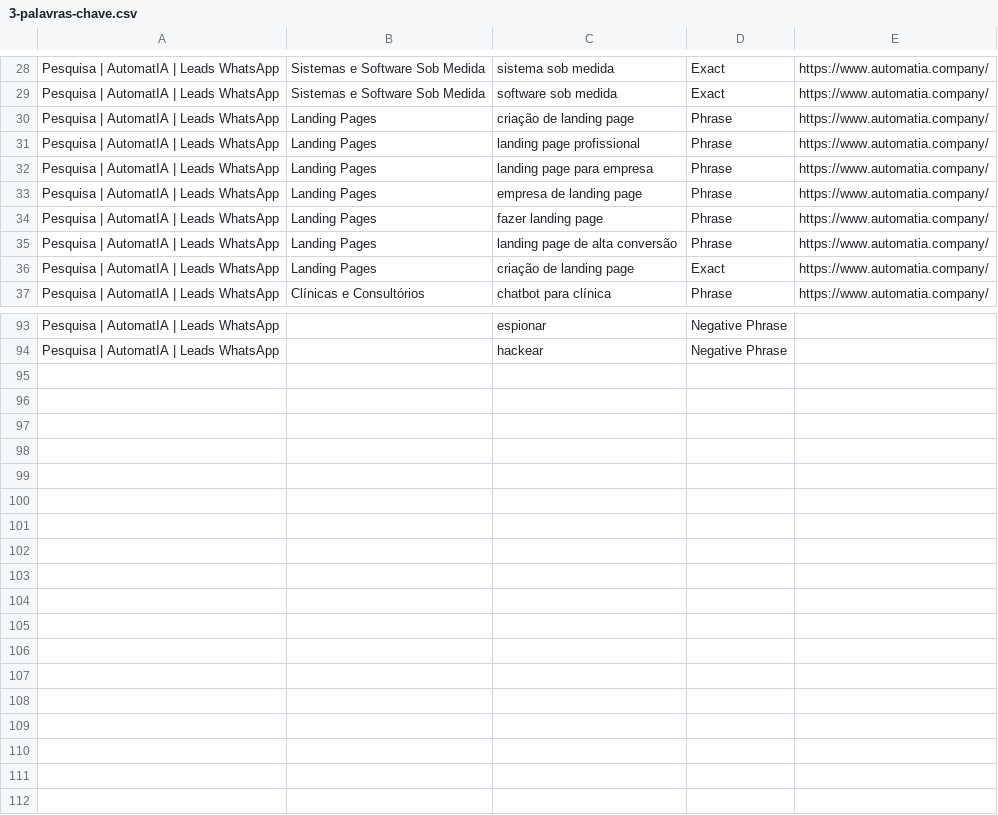
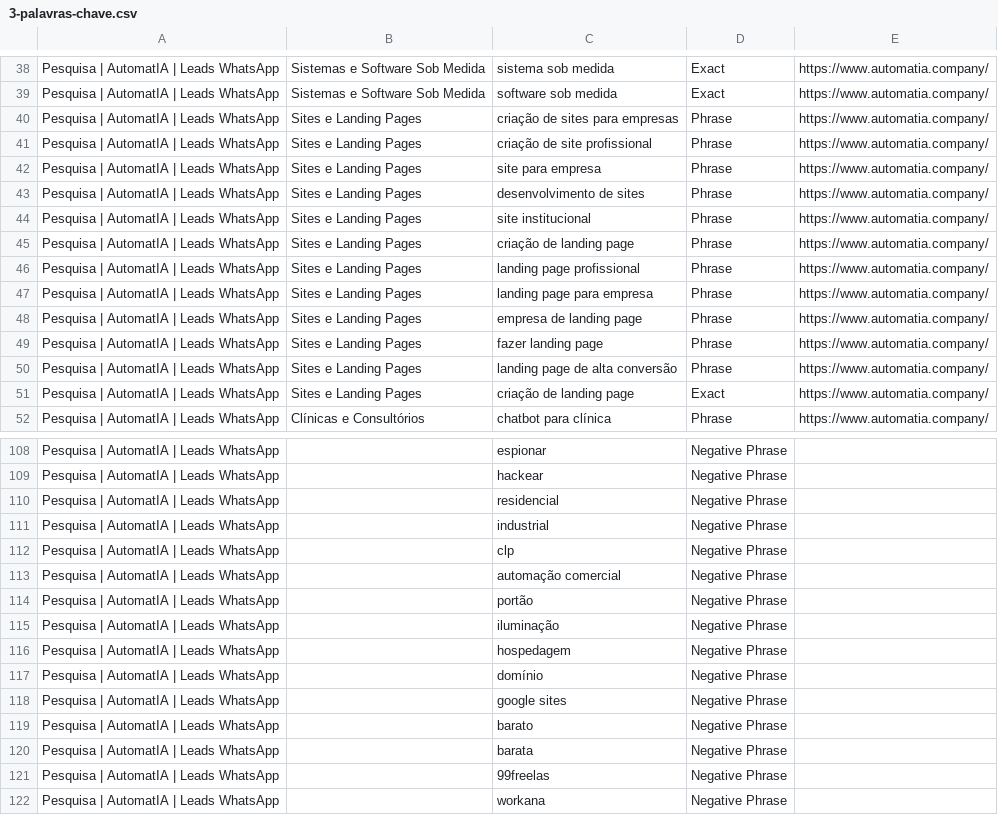
Before and after one commit to psholiveira/landing-automatia, a CSV file: marketing/google-ads/editor/3-palavras-chave.csv, drawn as a sheet; only a part is shown, gaps mark what is left out; the diff covers the shown part only.

```diff
--- a/marketing/google-ads/editor/3-palavras-chave.csv
+++ b/marketing/google-ads/editor/3-palavras-chave.csv
@@ -29,9 +39,14 @@
 "Pesquisa | AutomatIA | Leads WhatsApp","Sistemas e Software Sob Medida","software sob medida","Exact","https://www.automatia.company/"
-"Pesquisa | AutomatIA | Leads WhatsApp","Landing Pages","criação de landing page","Phrase","https://www.automatia.company/"
-"Pesquisa | AutomatIA | Leads WhatsApp","Landing Pages","landing page profissional","Phrase","https://www.automatia.company/"
-"Pesquisa | AutomatIA | Leads WhatsApp","Landing Pages","landing page para empresa","Phrase","https://www.automatia.company/"
-"Pesquisa | AutomatIA | Leads WhatsApp","Landing Pages","empresa de landing page","Phrase","https://www.automatia.company/"
-"Pesquisa | AutomatIA | Leads WhatsApp","Landing Pages","fazer landing page","Phrase","https://www.automatia.company/"
-"Pesquisa | AutomatIA | Leads WhatsApp","Landing Pages","landing page de alta conversão","Phrase","https://www.automatia.company/"
-"Pesquisa | AutomatIA | Leads WhatsApp","Landing Pages","criação de landing page","Exact","https://www.automatia.company/"
+"Pesquisa | AutomatIA | Leads WhatsApp","Sites e Landing Pages","criação de sites para empresas","Phrase","https://www.automatia.company/"
+"Pesquisa | AutomatIA | Leads WhatsApp","Sites e Landing Pages","criação de site profissional","Phrase","https://www.automatia.company/"
+"Pesquisa | AutomatIA | Leads WhatsApp","Sites e Landing Pages","site para empresa","Phrase","https://www.automatia.company/"
+"Pesquisa | AutomatIA | Leads WhatsApp","Sites e Landing Pages","desenvolvimento de sites","Phrase","https://www.automatia.company/"
+"Pesquisa | AutomatIA | Leads WhatsApp","Sites e Landing Pages","site institucional","Phrase","https://www.automatia.company/"
+"Pesquisa | AutomatIA | Leads WhatsApp","Sites e Landing Pages","criação de landing page","Phrase","https://www.automatia.company/"
+"Pesquisa | AutomatIA | Leads WhatsApp","Sites e Landing Pages","landing page profissional","Phrase","https://www.automatia.company/"
+"Pesquisa | AutomatIA | Leads WhatsApp","Sites e Landing Pages","landing page para empresa","Phrase","https://www.automatia.company/"
+"Pesquisa | AutomatIA | Leads WhatsApp","Sites e Landing Pages","empresa de landing page","Phrase","https://www.automatia.company/"
+"Pesquisa | AutomatIA | Leads WhatsApp","Sites e Landing Pages","fazer landing page","Phrase","https://www.automatia.company/"
+"Pesquisa | AutomatIA | Leads WhatsApp","Sites e Landing Pages","landing page de alta conversão","Phrase","https://www.automatia.company/"
+"Pesquisa | AutomatIA | Leads WhatsApp","Sites e Landing Pages","criação de landing page","Exact","https://www.automatia.company/"
 "Pesquisa | AutomatIA | Leads WhatsApp","Clínicas e Consultórios","chatbot para clínica","Phrase","https://www.automatia.company/"
@@ -94 +109,14 @@
 "Pesquisa | AutomatIA | Leads WhatsApp","","hackear","Negative Phrase",""
+"Pesquisa | AutomatIA | Leads WhatsApp","","residencial","Negative Phrase",""
+"Pesquisa | AutomatIA | Leads WhatsApp","","industrial","Negative Phrase",""
+"Pesquisa | AutomatIA | Leads WhatsApp","","clp","Negative Phrase",""
+"Pesquisa | AutomatIA | Leads WhatsApp","","automação comercial","Negative Phrase",""
+"Pesquisa | AutomatIA | Leads WhatsApp","","portão","Negative Phrase",""
+"Pesquisa | AutomatIA | Leads WhatsApp","","iluminação","Negative Phrase",""
+"Pesquisa | AutomatIA | Leads WhatsApp","","hospedagem","Negative Phrase",""
+"Pesquisa | AutomatIA | Leads WhatsApp","","domínio","Negative Phrase",""
+"Pesquisa | AutomatIA | Leads WhatsApp","","google sites","Negative Phrase",""
+"Pesquisa | AutomatIA | Leads WhatsApp","","barato","Negative Phrase",""
+"Pesquisa | AutomatIA | Leads WhatsApp","","barata","Negative Phrase",""
+"Pesquisa | AutomatIA | Leads WhatsApp","","99freelas","Negative Phrase",""
+"Pesquisa | AutomatIA | Leads WhatsApp","","workana","Negative Phrase",""
```
Also changed, not shown: 10 added rows and 10 edited cells elsewhere in this file, marketing/google-ads/editor/2-grupos.csv, marketing/google-ads/editor/4-anuncios.csv, 2 other files.
